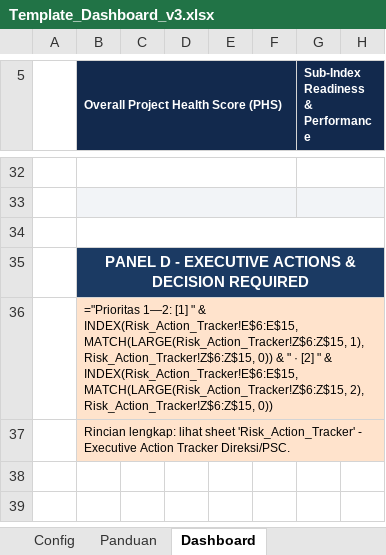
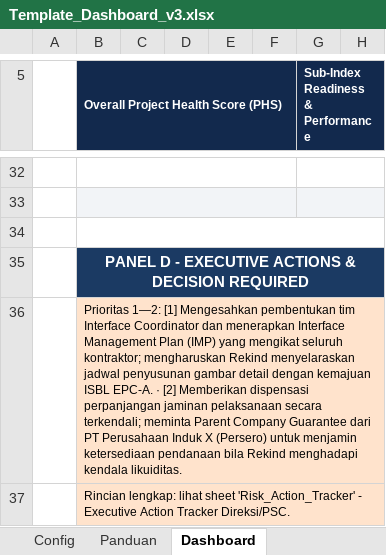
Before and after one commit to ipanjez/mockup-projecthealth, an Excel workbook: Template_Dashboard_v3.xlsx, sheet Dashboard, drawn as a sheet; only a part is shown, gaps mark what is left out; values as stored, in another font and other column widths than the file's, no borders; formulas without a stored value are shown as written; conditional formats not drawn; the diff covers the shown part only; the diff names each change by its address in the sheet, - before the commit and + after, or states it on an @@ line.

```diff
--- a/Template_Dashboard_v3.xlsx (sheet Dashboard)
+++ b/Template_Dashboard_v3.xlsx (sheet Dashboard)
-B36: ="Prioritas 1—2: [1] " & INDEX(Risk_Action_Tracker!E$6:E$15, MATCH(LARGE(Risk_Action_Tracker!Z$6:Z$15, 1), Risk_Action_Tracker!Z$6:Z$15, 0)) & " · [2] " & INDEX(Risk_Action_Tracker!E$6:E$15, MATCH(LARGE(Risk_Action_Tracker!Z$6:Z$15, 2), Risk_Action_Tracker!Z$6:Z$15, 0))
+B36: Prioritas 1—2: [1] Mengesahkan pembentukan tim Interface Coordinator dan menerapkan Interface Management Plan (IMP) yang mengikat seluruh kontraktor; mengharuskan Rekind menyelaraskan jadwal penyusunan gambar detail dengan kemajuan ISBL EPC-A. · [2] Memberikan dispensasi perpanjangan jaminan pelaksanaan secara terkendali; meminta Parent Company Guarantee dari PT Perusahaan Induk X (Persero) untuk menjamin ketersediaan pendanaan bila Rekind menghadapi kendala likuiditas.
```
Also changed, not shown: 14 added rows, 14 removed rows and 5 edited cells elsewhere in this sheet, sheet Input_Bulanan, sheet Risk_Action_Tracker, sheet Config, 2 other files.
